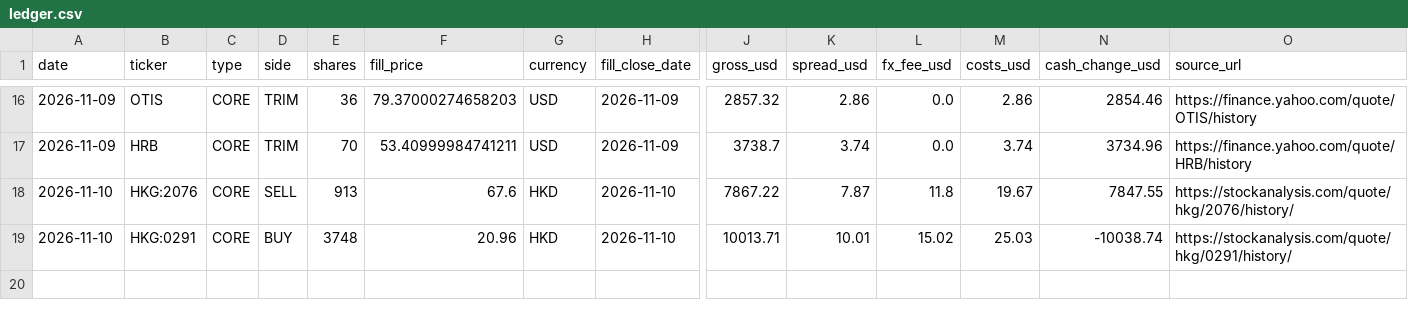
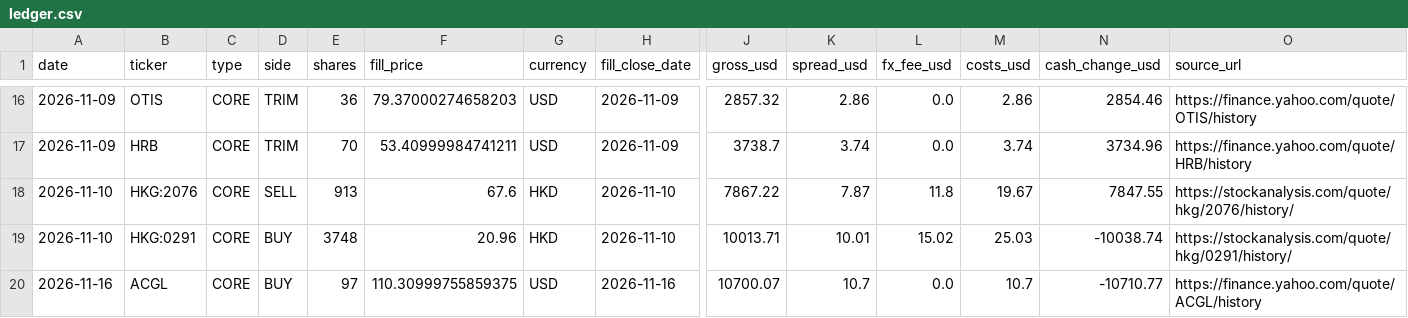
Before and after one commit to oskarajaspinall-cell/paper-portfolio, a CSV file: portfolio/ledger.csv, drawn as a sheet; only a part is shown, gaps mark what is left out; rows hold the shown columns only; the diff names each change by its address in the sheet, - before the commit and + after, or states it on an @@ line.

```diff
--- a/portfolio/ledger.csv
+++ b/portfolio/ledger.csv
+row 20: 2026-11-16 | ACGL | CORE | BUY | 97 | 110.30999755859375 | USD | 2026-11-16 | 10700.07 | 10.7 | 0.0 | 10.7 | -10710.77 | https://finance.yahoo.com/quote/ACGL/history
```
Also changed, not shown: portfolio/decisions.csv, portfolio/entry_watch.csv, 15 other files.
